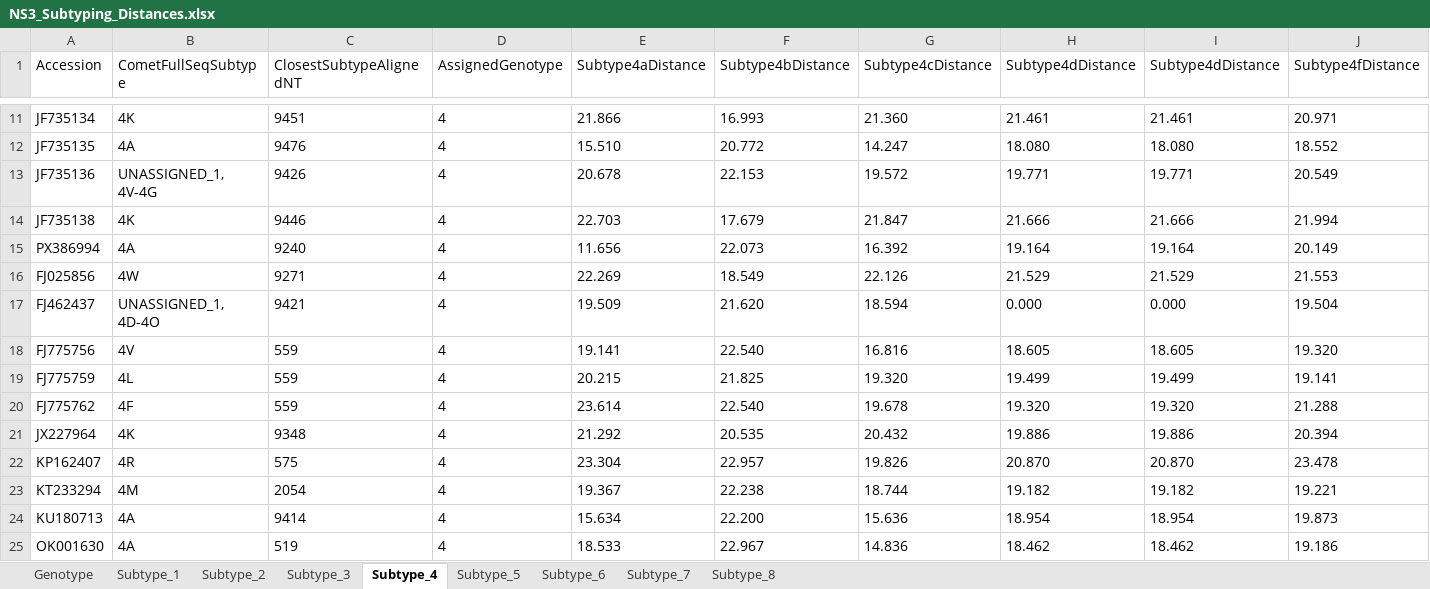
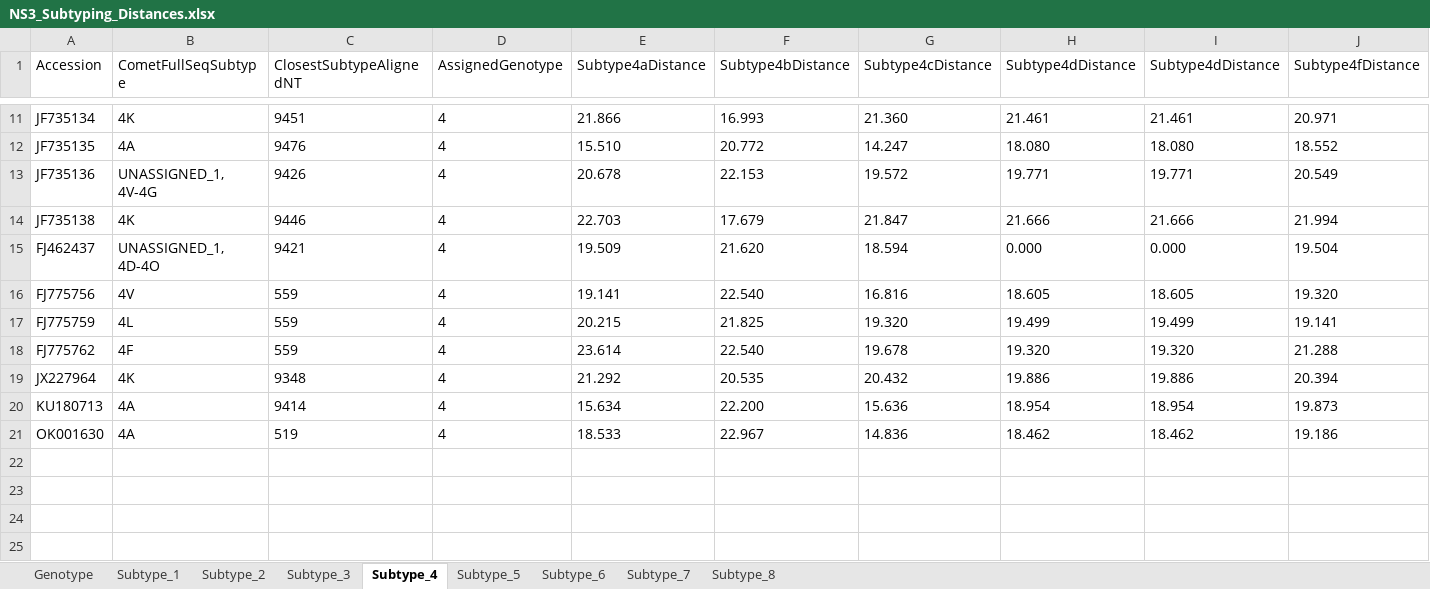
Before and after one commit to hivdb/HCV-GenBank-Skills, an Excel workbook: HCVData/subtyping-comparison-all-ras/11-report-subtype-agreement/NS3_Subtyping_Distances.xlsx, sheet Subtype_4, drawn as a sheet; only a part is shown, gaps mark what is left out; values as stored, in another font and other column widths than the file's, no borders; rows hold the shown columns only; the diff names each change by its address in the sheet, - before the commit and + after, or states it on an @@ line.

```diff
--- a/HCVData/subtyping-comparison-all-ras/11-report-subtype-agreement/NS3_Subtyping_Distances.xlsx (sheet Subtype_4)
+++ b/HCVData/subtyping-comparison-all-ras/11-report-subtype-agreement/NS3_Subtyping_Distances.xlsx (sheet Subtype_4)
-row 15: PX386994 | 4A | 9240 | 4 | 11.656 | 22.073 | 16.392 | 19.164 | 19.164 | 20.149
-row 16: FJ025856 | 4W | 9271 | 4 | 22.269 | 18.549 | 22.126 | 21.529 | 21.529 | 21.553
-row 22: KP162407 | 4R | 575 | 4 | 23.304 | 22.957 | 19.826 | 20.870 | 20.870 | 23.478
-row 23: KT233294 | 4M | 2054 | 4 | 19.367 | 22.238 | 18.744 | 19.182 | 19.182 | 19.221
```
Also changed, not shown: sheet Subtype_1, sheet Genotype, sheet Subtype_6, sheet Subtype_2, sheet Subtype_3, sheet Subtype_7, 1 more sheet, HCVData/subtyping-comparison-all-ras/11-report-subtype-agreement/NS5A_Subtyping_Distances.xlsx, HCVData/subtyping-comparison-all-ras/11-report-subtype-agreement/NS5B_Subtyping_Distances.xlsx, 29 other files.
